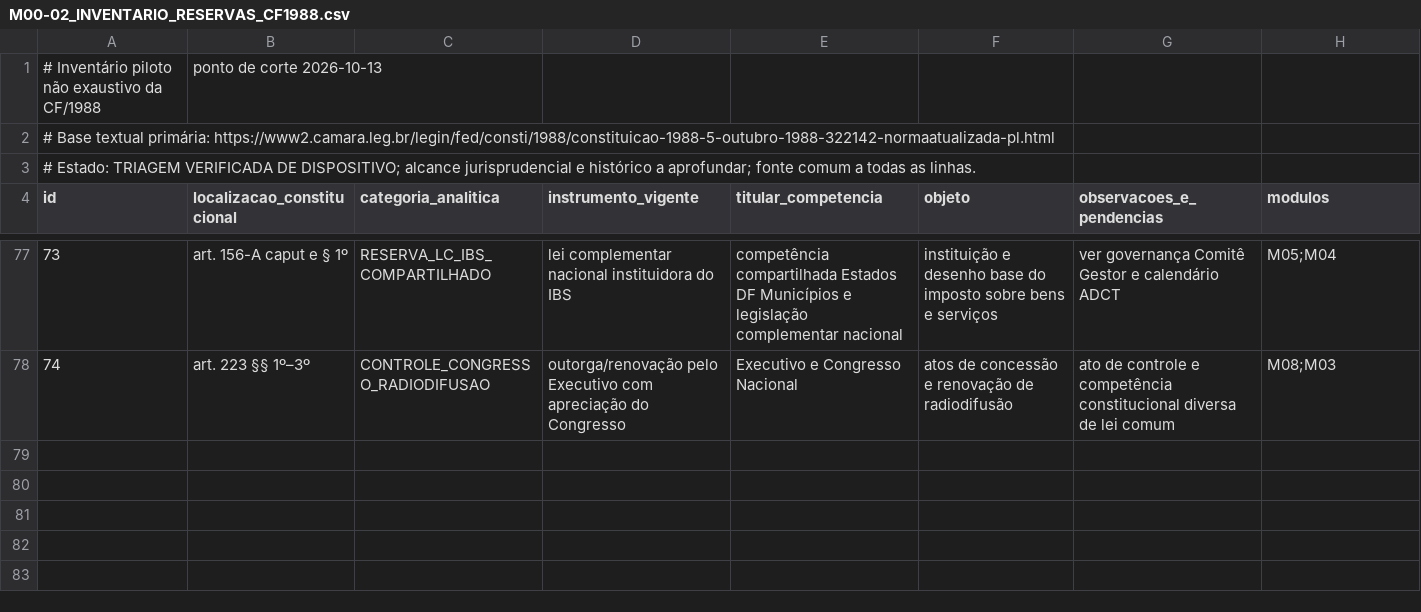
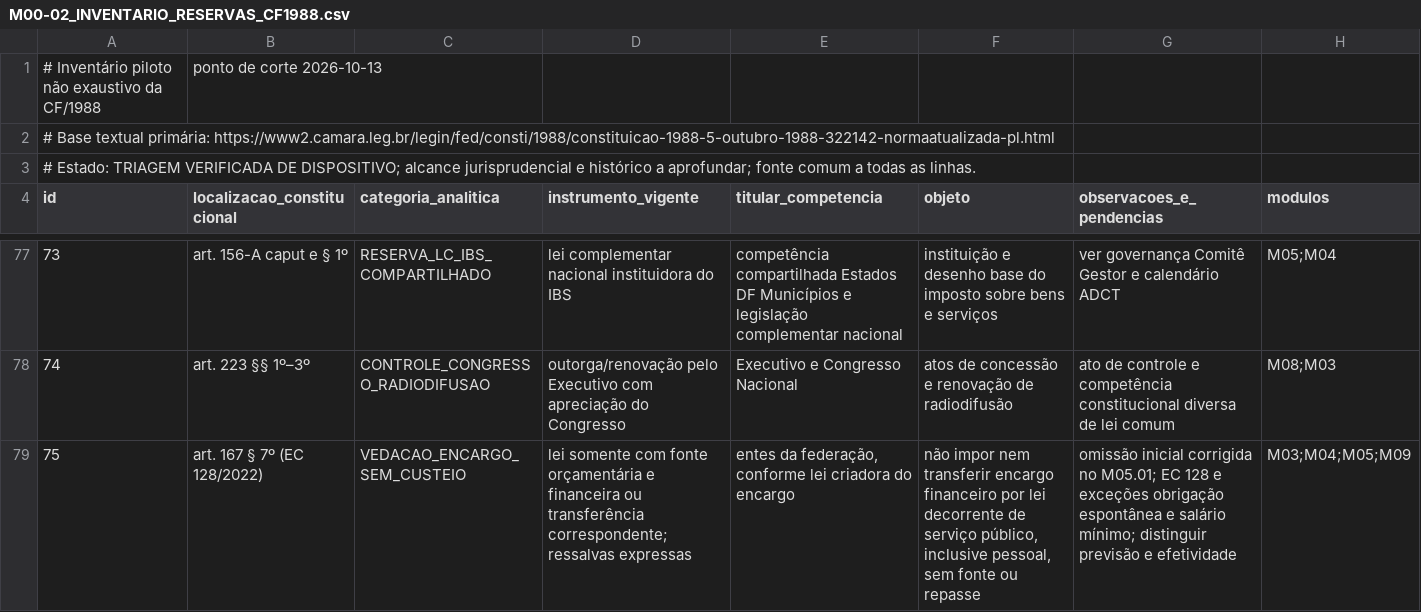
Before and after one commit to raphaelpetta/modernizacao-constitucional-brasileira, a CSV file: modulos/M00-fundamentos/M00-02_INVENTARIO_RESERVAS_CF1988.csv, drawn as a sheet; only a part is shown, gaps mark what is left out; the diff names each change by its address in the sheet, - before the commit and + after, or states it on an @@ line.

Commit message:
fix(m00.02): catalogar CF art 167 §7º EC 128/2022, omitido no inventário inicial

```diff
--- a/modulos/M00-fundamentos/M00-02_INVENTARIO_RESERVAS_CF1988.csv
+++ b/modulos/M00-fundamentos/M00-02_INVENTARIO_RESERVAS_CF1988.csv
+row 79: 75 | art. 167 § 7º (EC 128/2022) | VEDACAO_ENCARGO_SEM_CUSTEIO | lei somente com fonte orçamentária e financeira ou transferência correspondente; ressalvas expressas | entes da federação, conforme lei criadora do encargo | não impor nem transferir encargo financeiro por lei decorrente de serviço público, inclusive pessoal, sem fonte ou repasse | omissão inicial corrigida no M05.01; EC 128 e exceções obrigação espontânea e salário mínimo; distinguir previsão e efetividade | M03;M04;M05;M09
```
